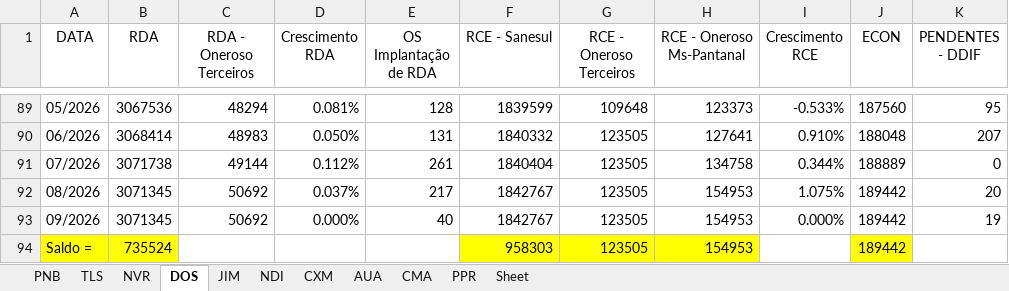
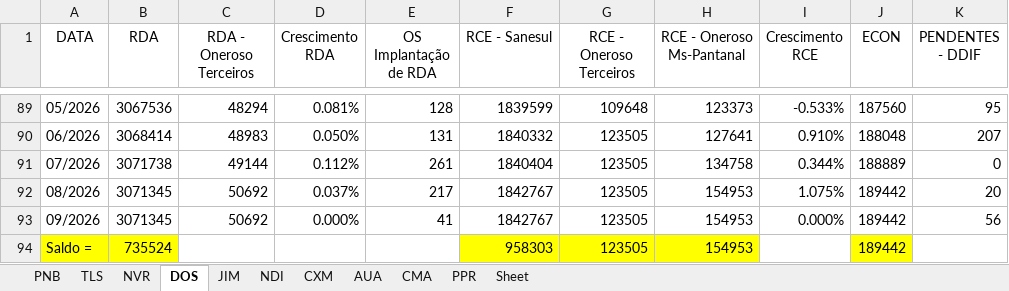
Before and after one commit to OtavioDayrots/Registro_Regional_MS, an Excel workbook: estado/registroRegional.xlsx, sheet DOS, drawn as a sheet; only a part is shown, gaps mark what is left out; values as stored, in another font and other column widths than the file's, no borders; charts and pictures not drawn; the diff names each change by its address in the sheet, - before the commit and + after, or states it on an @@ line.

```diff
--- a/estado/registroRegional.xlsx (sheet DOS)
+++ b/estado/registroRegional.xlsx (sheet DOS)
-E93 (OS Implantação de RDA): 40
+E93 (OS Implantação de RDA): 41
-K93 (PENDENTES - DDIF): 19
+K93 (PENDENTES - DDIF): 56
```
Also changed, not shown: sheet CMA, sheet AUA, sheet NDI, sheet PPR, sheet JIM, sheet CXM, 3 more sheets, regionais/registroAUA.xlsx, regionais/registroCMA.xlsx, 8 other files.
